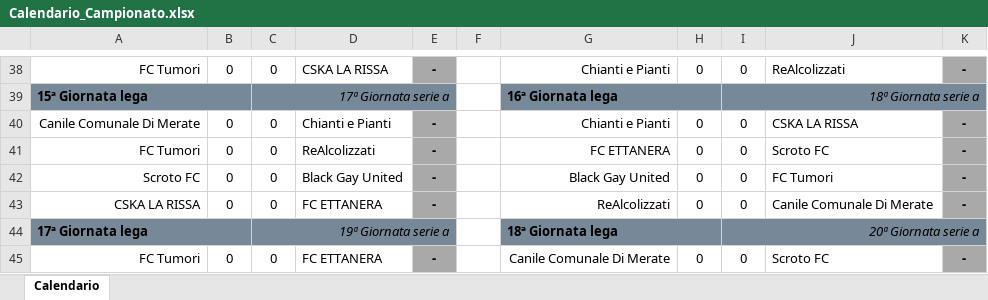
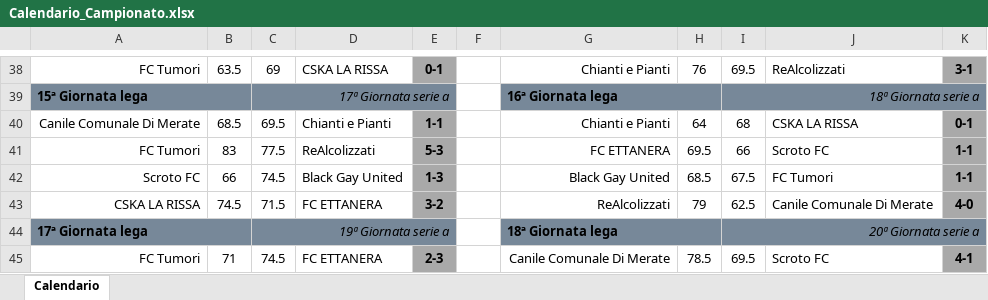
Before and after one commit to pablokol15/fanta-dashboard-2026, an Excel workbook: Calendario_Campionato.xlsx, sheet Calendario, drawn as a sheet; only a part is shown, gaps mark what is left out; values as stored, in another font and other column widths than the file's, no borders; the diff covers the shown part only; the diff names each change by its address in the sheet, - before the commit and + after, or states it on an @@ line.

```diff
--- a/Calendario_Campionato.xlsx (sheet Calendario)
+++ b/Calendario_Campionato.xlsx (sheet Calendario)
-B38: 0
+B38: 63.5
-C38: 0
+C38: 69
-E38: -
+E38: 0-1
-H38: 0
+H38: 76
-I38: 0
+I38: 69.5
-K38: -
+K38: 3-1
-B40: 0
+B40: 68.5
-C40: 0
+C40: 69.5
-E40: -
+E40: 1-1
-H40: 0
+H40: 64
-I40: 0
+I40: 68
-K40: -
+K40: 0-1
-B41: 0
+B41: 83
-C41: 0
+C41: 77.5
-E41: -
+E41: 5-3
-H41: 0
+H41: 69.5
-I41: 0
+I41: 66
-K41:K42: -
+K41:K42: 1-1
-B42: 0
+B42: 66
-C42: 0
+C42: 74.5
-E42: -
+E42: 1-3
-H42: 0
+H42: 68.5
-I42: 0
+I42: 67.5
-B43: 0
+B43: 74.5
-C43: 0
+C43: 71.5
-E43: -
+E43: 3-2
-H43: 0
+H43: 79
-I43: 0
+I43: 62.5
-K43: -
+K43: 4-0
-B45: 0
+B45: 71
-C45: 0
+C45: 74.5
-E45: -
+E45: 2-3
-H45: 0
+H45: 78.5
-I45: 0
+I45: 69.5
-K45: -
+K45: 4-1
```
Also changed, not shown: 252 edited cells elsewhere in this sheet.
